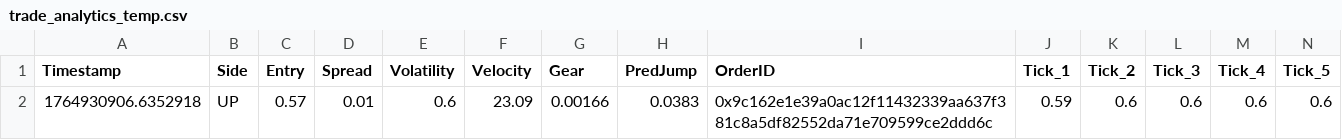
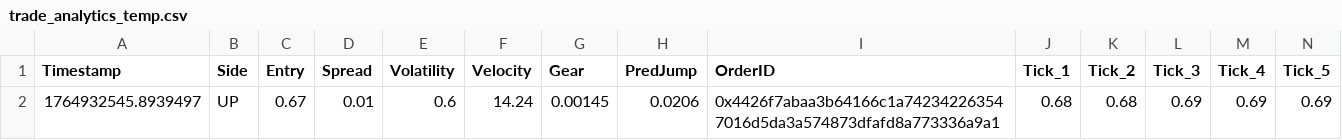
Before and after one commit to nano44/poly_examp, a CSV file: trade_analytics_temp.csv, drawn as a sheet; only a part is shown; removed rows and columns are numbered as before the commit, all else as after; rows hold the shown columns only; the diff names each change by its address in the sheet, - before the commit and + after, or states it on an @@ line.

```diff
--- a/trade_analytics_temp.csv
+++ b/trade_analytics_temp.csv
-row 2: 1764930906.6352918 | UP | 0.57 | 0.01 | 0.6 | 23.09 | 0.00166 | 0.0383 | 0x9c162e1e39a0ac12f11432339aa637f381c8a5df82552da71e709599ce2ddd6c | 0.59 | 0.6 | 0.6 | 0.6 | 0.6
+row 2: 1764932545.8939497 | UP | 0.67 | 0.01 | 0.6 | 14.24 | 0.00145 | 0.0206 | 0x4426f7abaa3b64166c1a742342263547016d5da3a574873dfafd8a773336a9a1 | 0.68 | 0.68 | 0.69 | 0.69 | 0.69
```
Also changed, not shown: trade_analytics_final.csv, 3 other files.
